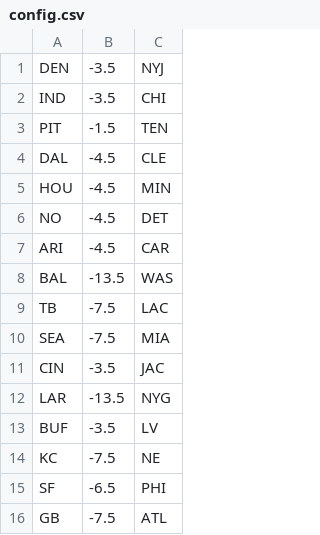
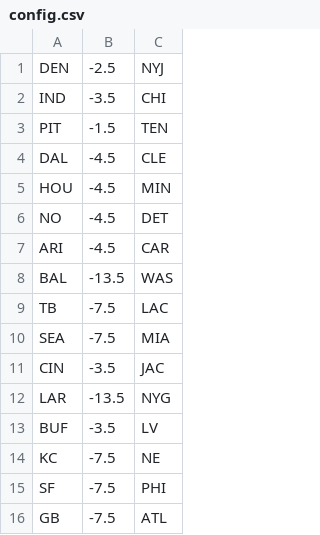
Before and after one commit to rcobian11/FlaskNFL, a CSV file: config.csv, drawn as a sheet.

Commit message:
updated log table

```diff
--- a/config.csv
+++ b/config.csv
@@ -1,2 +1,2 @@
-DEN,-3.5,NYJ
+DEN,-2.5,NYJ
 IND,-3.5,CHI
@@ -14,3 +14,3 @@ BUF,-3.5,LV
 KC,-7.5,NE
-SF,-6.5,PHI
+SF,-7.5,PHI
 GB,-7.5,ATL
```
Also changed, not shown: 2 other files.
